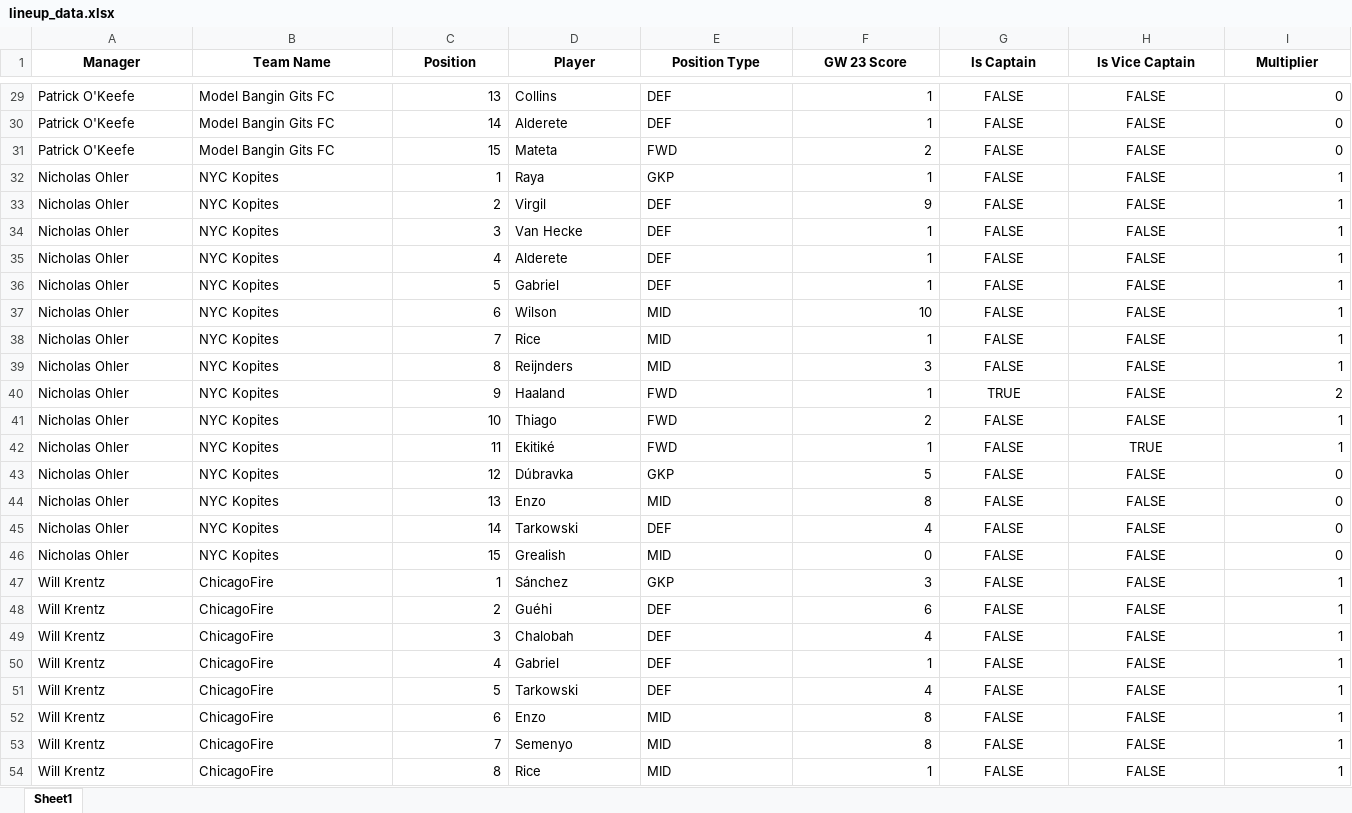
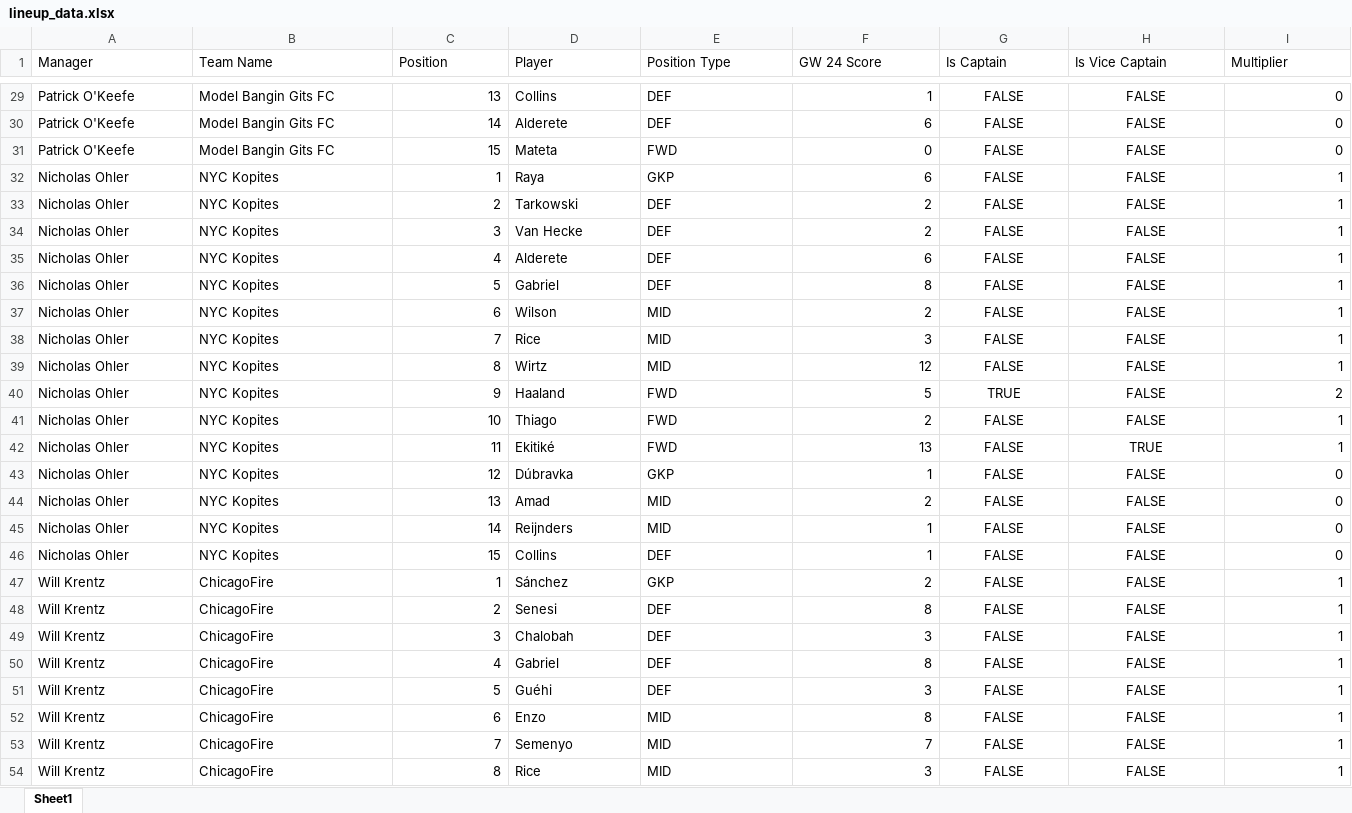
Before and after one commit to rangoeltango/rangolytics, an Excel workbook: data/lineup_data.xlsx, sheet Sheet1, drawn as a sheet; only a part is shown, gaps mark what is left out; values as stored, in another font and other column widths than the file's, no borders; the diff covers the shown part only; the diff names each change by its address in the sheet, - before the commit and + after, or states it on an @@ line.

```diff
--- a/data/lineup_data.xlsx (sheet Sheet1)
+++ b/data/lineup_data.xlsx (sheet Sheet1)
@@ A1:I1 bold: on → off, alignment: center → left @@
-F1: GW 23 Score
+F1: GW 24 Score
-F30 (GW 24 Score): 1
+F30 (GW 24 Score): 6
-F31 (GW 24 Score): 2
+F31 (GW 24 Score): 0
-F32 (GW 24 Score): 1
+F32 (GW 24 Score): 6
-D33 (Player): Virgil
+D33 (Player): Tarkowski
-F33 (GW 24 Score): 9
+F33 (GW 24 Score): 2
-F34 (GW 24 Score): 1
+F34 (GW 24 Score): 2
-F35 (GW 24 Score): 1
+F35 (GW 24 Score): 6
-F36 (GW 24 Score): 1
+F36 (GW 24 Score): 8
-F37 (GW 24 Score): 10
+F37 (GW 24 Score): 2
-F38 (GW 24 Score): 1
+F38 (GW 24 Score): 3
-D39 (Player): Reijnders
+D39 (Player): Wirtz
-F39 (GW 24 Score): 3
+F39 (GW 24 Score): 12
-F40 (GW 24 Score): 1
+F40 (GW 24 Score): 5
-F42 (GW 24 Score): 1
+F42 (GW 24 Score): 13
-F43 (GW 24 Score): 5
+F43 (GW 24 Score): 1
-D44 (Player): Enzo
+D44 (Player): Amad
-F44 (GW 24 Score): 8
+F44 (GW 24 Score): 2
-D45 (Player): Tarkowski
+D45 (Player): Reijnders
-E45 (Position Type): DEF
+E45 (Position Type): MID
-F45 (GW 24 Score): 4
+F45 (GW 24 Score): 1
-D46 (Player): Grealish
+D46 (Player): Collins
-E46 (Position Type): MID
+E46 (Position Type): DEF
-F46 (GW 24 Score): 0
+F46 (GW 24 Score): 1
-F47 (GW 24 Score): 3
+F47 (GW 24 Score): 2
-D48 (Player): Guéhi
+D48 (Player): Senesi
-F48 (GW 24 Score): 6
+F48 (GW 24 Score): 8
-F49 (GW 24 Score): 4
+F49 (GW 24 Score): 3
-F50 (GW 24 Score): 1
+F50 (GW 24 Score): 8
-D51 (Player): Tarkowski
+D51 (Player): Guéhi
-F51 (GW 24 Score): 4
+F51 (GW 24 Score): 3
-F53 (GW 24 Score): 8
+F53 (GW 24 Score): 7
-F54 (GW 24 Score): 1
+F54 (GW 24 Score): 3
```
Also changed, not shown: 3 added rows, 3 removed rows and 402 edited cells elsewhere in this sheet, data/league_results.xlsx, 3 other files.
